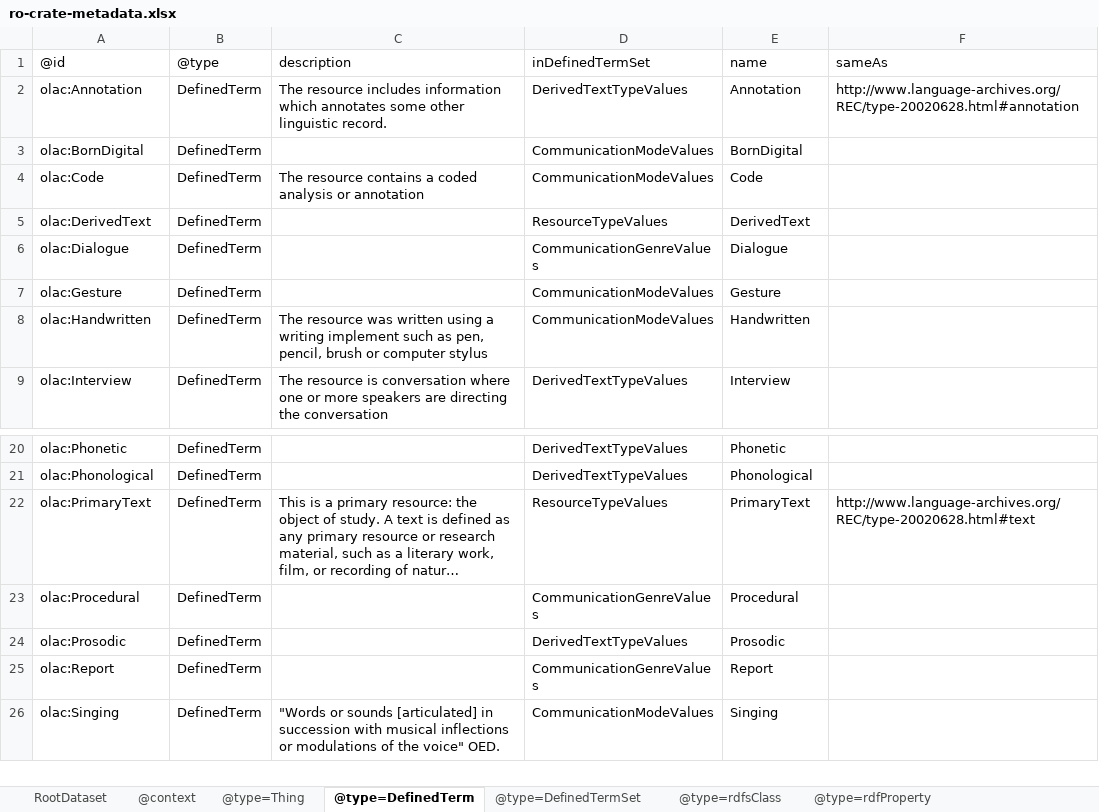
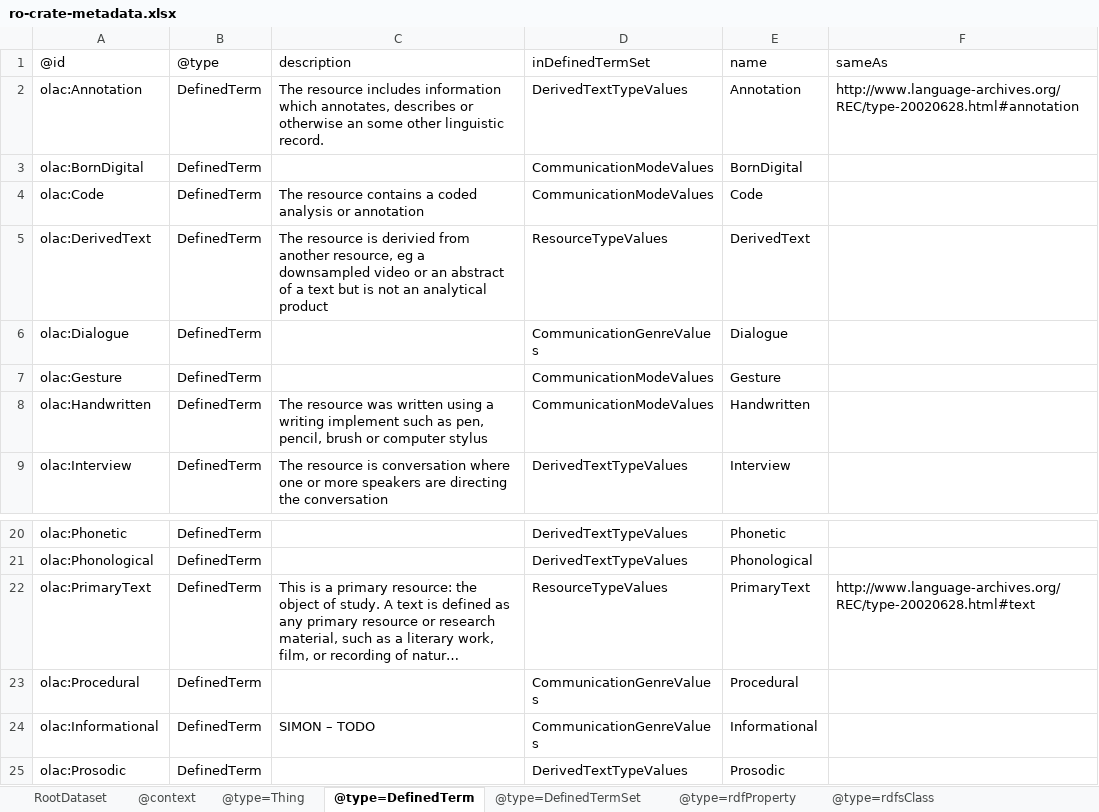
Before and after one commit to Language-Research-Technology/language-data-commons-vocabs, an Excel workbook: ontology/ro-crate-metadata.xlsx, sheet @type=DefinedTerm, drawn as a sheet; only a part is shown, gaps mark what is left out; the shorter side is filled out with more unchanged rows; long unchanged cells end in …; values as stored, in another font and other column widths than the file's, no borders; the diff names each change by its address in the sheet, - before the commit and + after, or states it on an @@ line.

Commit message:
Improved layout of markdown file, added licenses and fixed bug with values going missing in spreadsheet

```diff
--- a/ontology/ro-crate-metadata.xlsx (sheet @type=DefinedTerm)
+++ b/ontology/ro-crate-metadata.xlsx (sheet @type=DefinedTerm)
@@ sheet tab order changed: RootDataset | @context | @type=Thing | @type=DefinedTerm | @type=DefinedTermSet | @type=rdfProperty | @type=rdfsClass @@
-C2: …information which annotates some other…
+C2: …information which annotates, describes or otherwise an some other…
-C5: (empty)
+C5: The resource is derivied from another resource, eg a downsampled video or an abstract of a text but is not an analytical product
+row 24: olac:Informational | DefinedTerm | SIMON – TODO | CommunicationGenreValues | Informational
```
Also changed, not shown: sheet @type=rdfsClass, sheet @type=rdfProperty, sheet @type=DefinedTermSet, formulas that keep their value.
